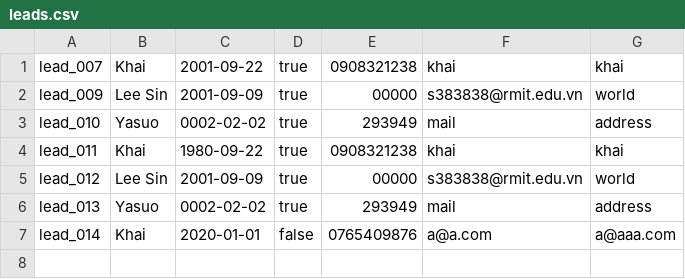
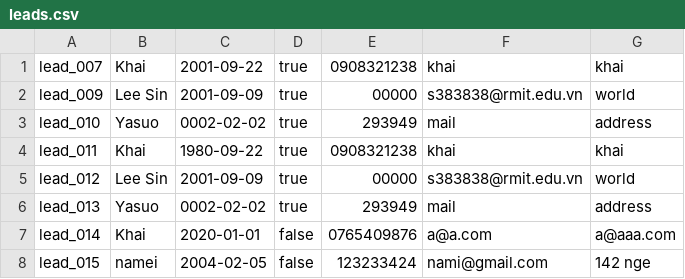
Before and after one commit to khaitruong922/programming1, a CSV file: leads.csv, drawn as a sheet; the diff names each change by its address in the sheet, - before the commit and + after, or states it on an @@ line.

Commit message:
Update leads.csv

```diff
--- a/leads.csv
+++ b/leads.csv
+row 8: lead_015 | namei | 2004-02-05 | false | 123233424 | nami@gmail.com | 142 nge
```
